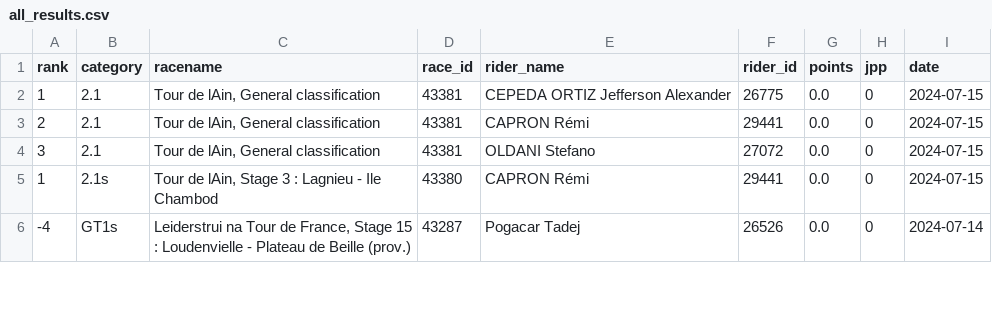
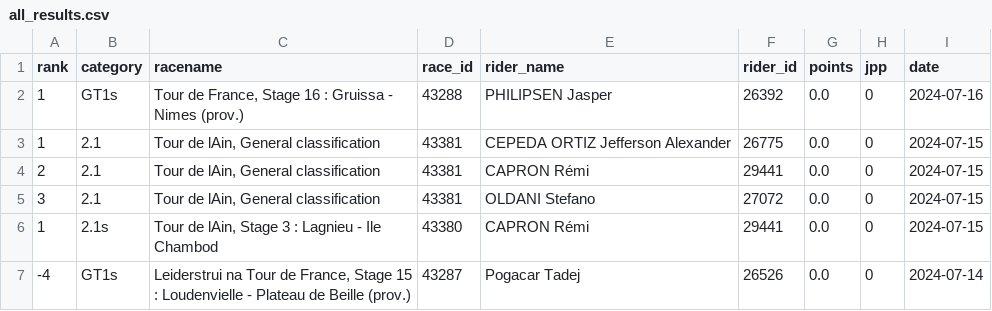
Before and after one commit to wijnandb/wielerspel2024, a CSV file: _data/all_results.csv, drawn as a sheet; only a part is shown; the diff names each change by its address in the sheet, - before the commit and + after, or states it on an @@ line.

Commit message:
New results at 2024-07-16T16:08:31

```diff
--- a/_data/all_results.csv
+++ b/_data/all_results.csv
+row 2: 1 | GT1s | Tour de France, Stage 16 : Gruissa - Nimes (prov.) | 43288 | PHILIPSEN Jasper | 26392 | 0.0 | 0 | 2024-07-16
```
Also changed, not shown: _data/latest_results.csv.
